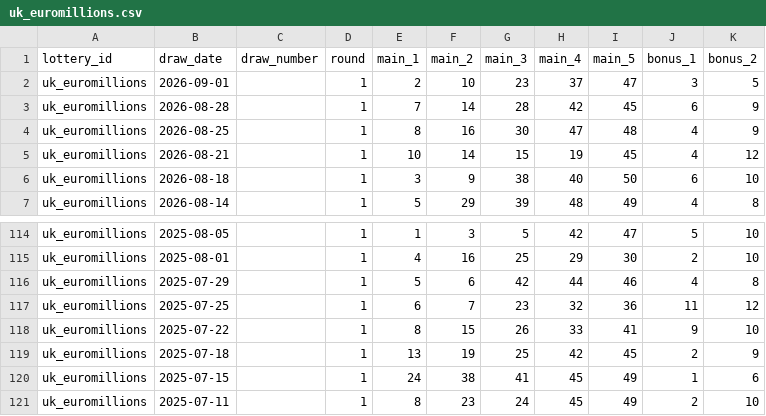
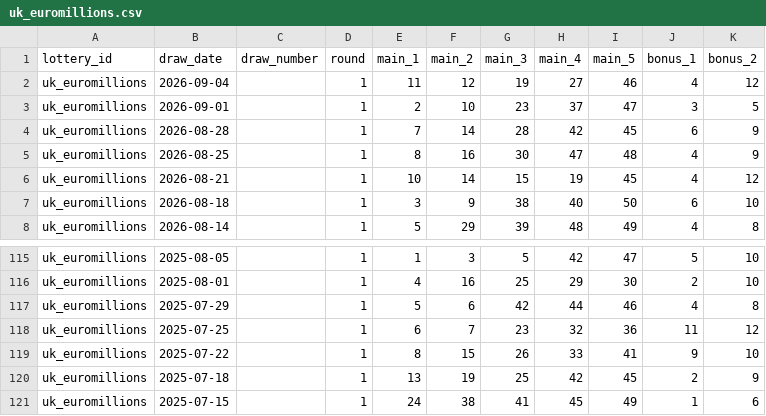
Before and after one commit to tonybjzhao/lottrun_flutter, a CSV file: docs/uk_euromillions.csv, drawn as a sheet; only a part is shown, gaps mark what is left out.

```diff
--- a/docs/uk_euromillions.csv
+++ b/docs/uk_euromillions.csv
@@ -1,2 +1,3 @@
 lottery_id,draw_date,draw_number,round,main_1,main_2,main_3,main_4,main_5,bonus_1,bonus_2
+uk_euromillions,2026-09-04,,1,11,12,19,27,46,4,12
 uk_euromillions,2026-09-01,,1,2,10,23,37,47,3,5
@@ -120,2 +121 @@ uk_euromillions,2025-07-18,,1,13,19,25,42,45,2,9
 uk_euromillions,2025-07-15,,1,24,38,41,45,49,1,6
-uk_euromillions,2025-07-11,,1,8,23,24,45,49,2,10
```
Also changed, not shown: docs/de_eurojackpot.csv, docs/fr_euromillions.csv, 9 other files.
